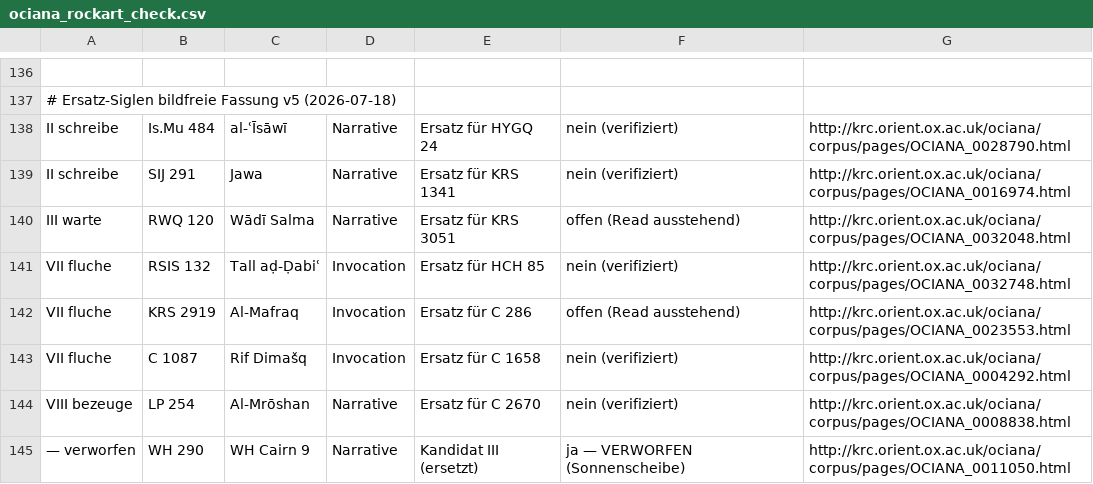
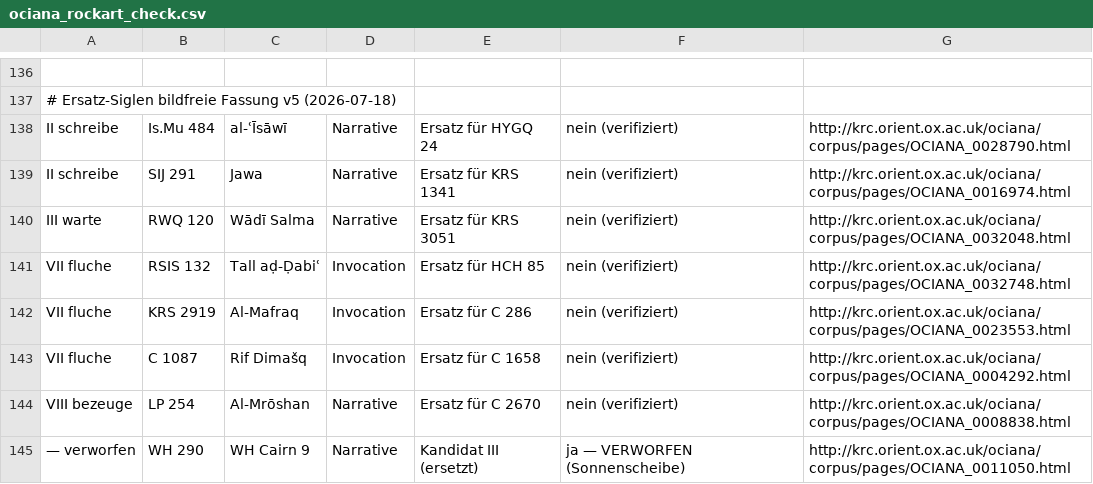
Before and after one commit to steffensoldan/claude, a CSV file: safaitic-research/Poetics/register/ociana_rockart_check.csv, drawn as a sheet; only a part is shown, gaps mark what is left out.

```diff
--- a/safaitic-research/Poetics/register/ociana_rockart_check.csv
+++ b/safaitic-research/Poetics/register/ociana_rockart_check.csv
@@ -139,5 +139,5 @@ II schreibe,Is.Mu 484,al-ʿĪsāwī,Narrative,Ersatz für HYGQ 24,nein (verifizi
 II schreibe,SIJ 291,Jawa,Narrative,Ersatz für KRS 1341,nein (verifiziert),http://krc.orient.ox.ac.uk/ociana/corpus/pages/OCIANA_0016974.html
-III warte,RWQ 120,Wādī Salma,Narrative,Ersatz für KRS 3051,offen (Read ausstehend),http://krc.orient.ox.ac.uk/ociana/corpus/pages/OCIANA_0032048.html
+III warte,RWQ 120,Wādī Salma,Narrative,Ersatz für KRS 3051,nein (verifiziert),http://krc.orient.ox.ac.uk/ociana/corpus/pages/OCIANA_0032048.html
 VII fluche,RSIS 132,Tall aḍ-Ḍabiʿ,Invocation,Ersatz für HCH 85,nein (verifiziert),http://krc.orient.ox.ac.uk/ociana/corpus/pages/OCIANA_0032748.html
-VII fluche,KRS 2919,Al-Mafraq,Invocation,Ersatz für C 286,offen (Read ausstehend),http://krc.orient.ox.ac.uk/ociana/corpus/pages/OCIANA_0023553.html
+VII fluche,KRS 2919,Al-Mafraq,Invocation,Ersatz für C 286,nein (verifiziert),http://krc.orient.ox.ac.uk/ociana/corpus/pages/OCIANA_0023553.html
 VII fluche,C 1087,Rif Dimašq,Invocation,Ersatz für C 1658,nein (verifiziert),http://krc.orient.ox.ac.uk/ociana/corpus/pages/OCIANA_0004292.html
```
Also changed, not shown: 2 other files.
